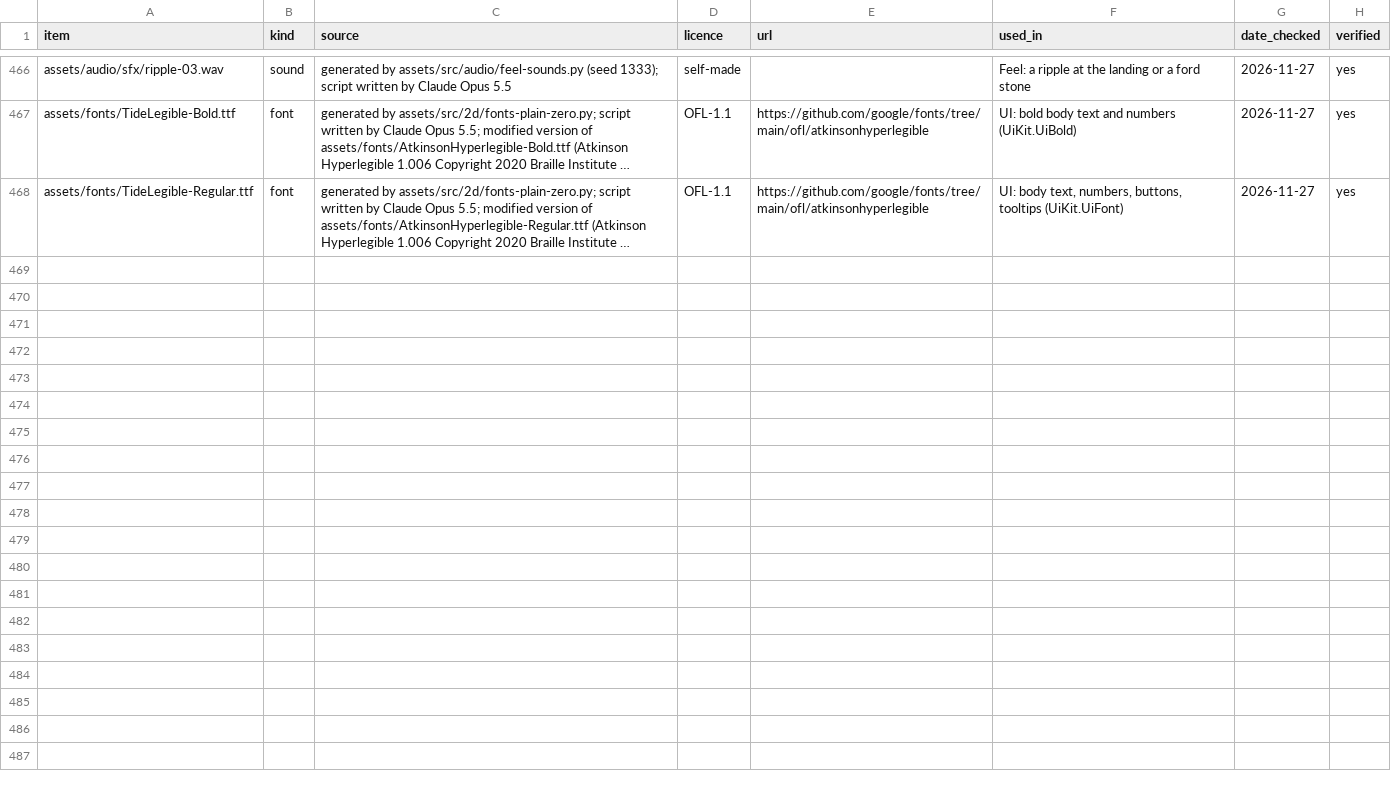
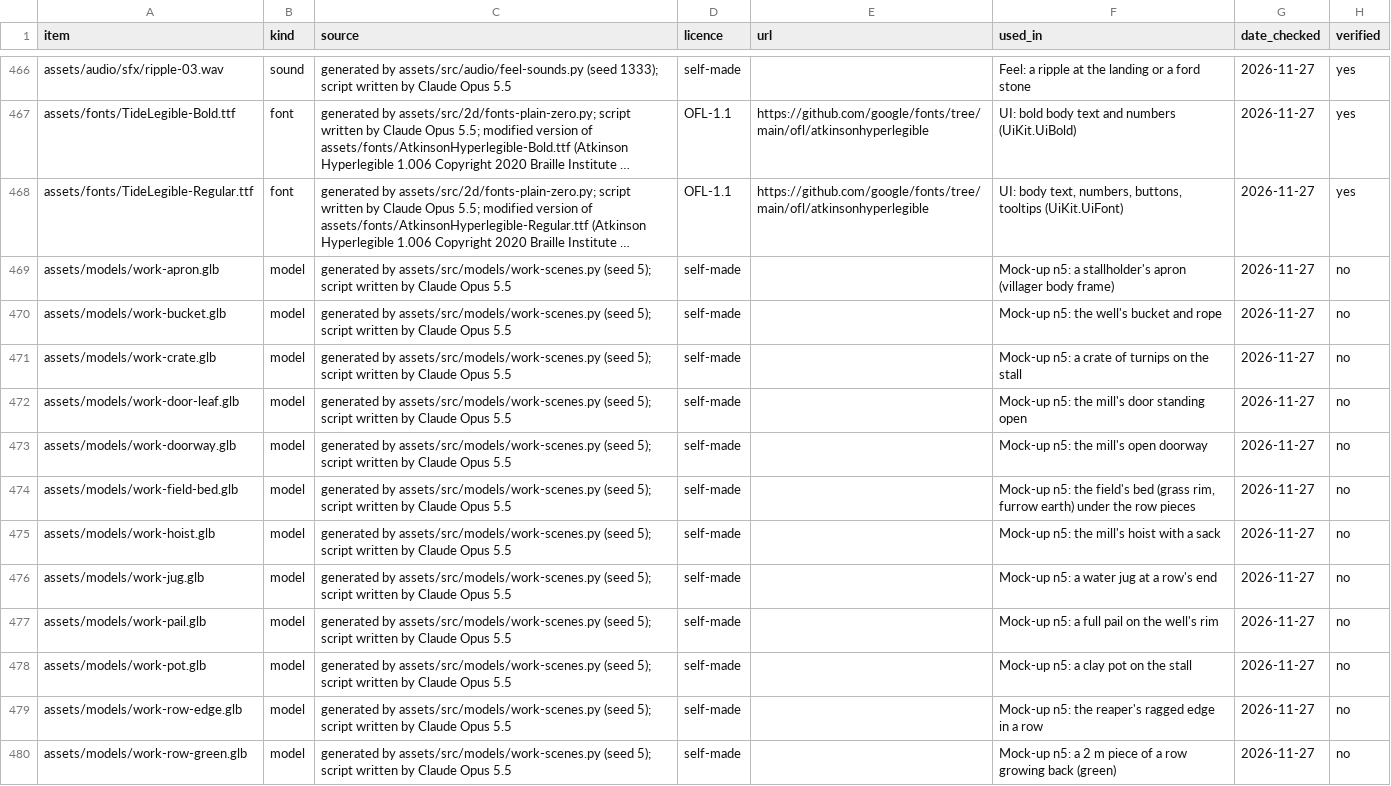
Before and after one commit to Marten-Mrfc/Tide-Toll, a CSV file: assets/LEDGER.csv, drawn as a sheet; only a part is shown, gaps mark what is left out; long unchanged cells end in …; the diff covers the shown part only; the diff names each change by its address in the sheet, - before the commit and + after, or states it on an @@ line.

```diff
--- a/assets/LEDGER.csv
+++ b/assets/LEDGER.csv
+row 469: assets/models/work-apron.glb | model | generated by assets/src/models/work-scenes.py (seed 5); script written by Claude Opus 5.5 | self-made |  | Mock-up n5: a stallholder's apron (villager body frame) | 2026-11-27 | no
+row 470: assets/models/work-bucket.glb | model | generated by assets/src/models/work-scenes.py (seed 5); script written by Claude Opus 5.5 | self-made |  | Mock-up n5: the well's bucket and rope | 2026-11-27 | no
+row 471: assets/models/work-crate.glb | model | generated by assets/src/models/work-scenes.py (seed 5); script written by Claude Opus 5.5 | self-made |  | Mock-up n5: a crate of turnips on the stall | 2026-11-27 | no
+row 472: assets/models/work-door-leaf.glb | model | generated by assets/src/models/work-scenes.py (seed 5); script written by Claude Opus 5.5 | self-made |  | Mock-up n5: the mill's door standing open | 2026-11-27 | no
+row 473: assets/models/work-doorway.glb | model | generated by assets/src/models/work-scenes.py (seed 5); script written by Claude Opus 5.5 | self-made |  | Mock-up n5: the mill's open doorway | 2026-11-27 | no
+row 474: assets/models/work-field-bed.glb | model | generated by assets/src/models/work-scenes.py (seed 5); script written by Claude Opus 5.5 | self-made |  | Mock-up n5: the field's bed (grass rim, furrow earth) under the row pieces | 2026-11-27 | no
+row 475: assets/models/work-hoist.glb | model | generated by assets/src/models/work-scenes.py (seed 5); script written by Claude Opus 5.5 | self-made |  | Mock-up n5: the mill's hoist with a sack | 2026-11-27 | no
+row 476: assets/models/work-jug.glb | model | generated by assets/src/models/work-scenes.py (seed 5); script written by Claude Opus 5.5 | self-made |  | Mock-up n5: a water jug at a row's end | 2026-11-27 | no
+row 477: assets/models/work-pail.glb | model | generated by assets/src/models/work-scenes.py (seed 5); script written by Claude Opus 5.5 | self-made |  | Mock-up n5: a full pail on the well's rim | 2026-11-27 | no
+row 478: assets/models/work-pot.glb | model | generated by assets/src/models/work-scenes.py (seed 5); script written by Claude Opus 5.5 | self-made |  | Mock-up n5: a clay pot on the stall | 2026-11-27 | no
+row 479: assets/models/work-row-edge.glb | model | generated by assets/src/models/work-scenes.py (seed 5); script written by Claude Opus 5.5 | self-made |  | Mock-up n5: the reaper's ragged edge in a row | 2026-11-27 | no
+row 480: assets/models/work-row-green.glb | model | generated by assets/src/models/work-scenes.py (seed 5); script written by Claude Opus 5.5 | self-made |  | Mock-up n5: a 2 m piece of a row growing back (green) | 2026-11-27 | no
```
Also changed, not shown: 12 added rows elsewhere in this file, 50 other files.
